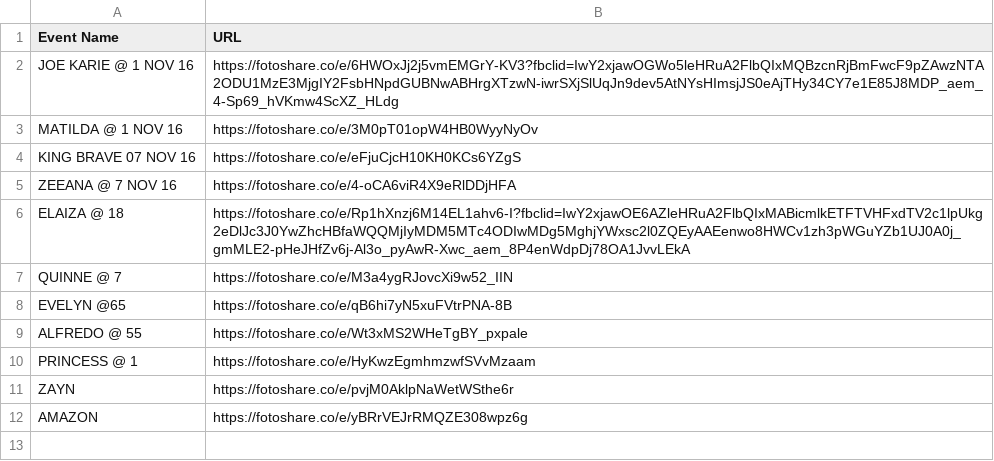
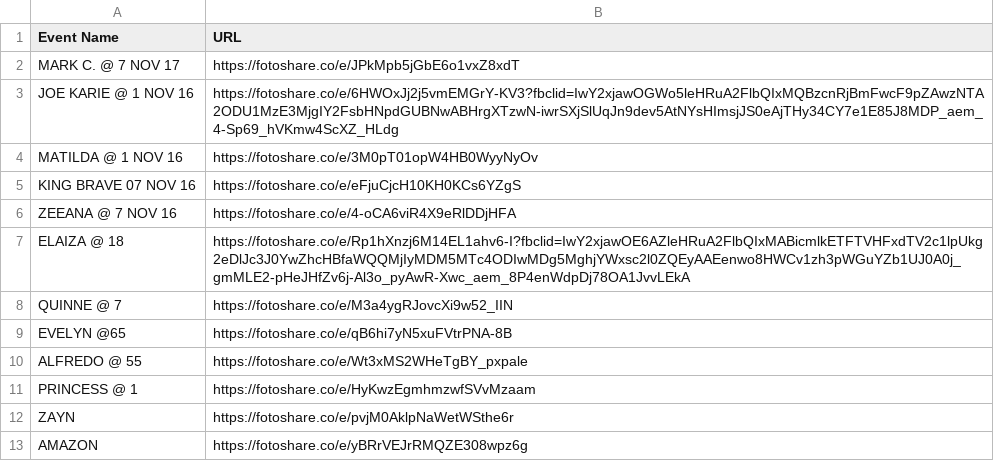
Before and after one commit to sirnichemotivation-rgb/events-landingpage, a CSV file: events.csv, drawn as a sheet; the diff names each change by its address in the sheet, - before the commit and + after, or states it on an @@ line.

Commit message:
Update events.csv

```diff
--- a/events.csv
+++ b/events.csv
+row 2: MARK C. @ 7 NOV 17 | https://fotoshare.co/e/JPkMpb5jGbE6o1vxZ8xdT
```
